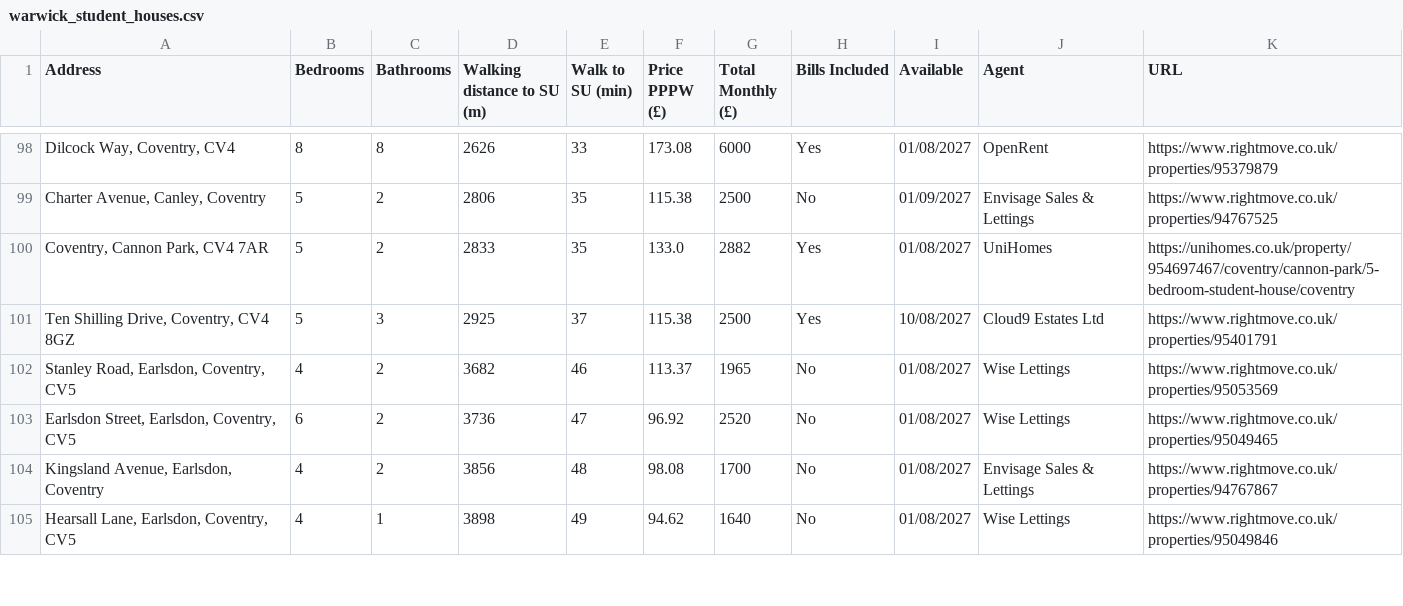
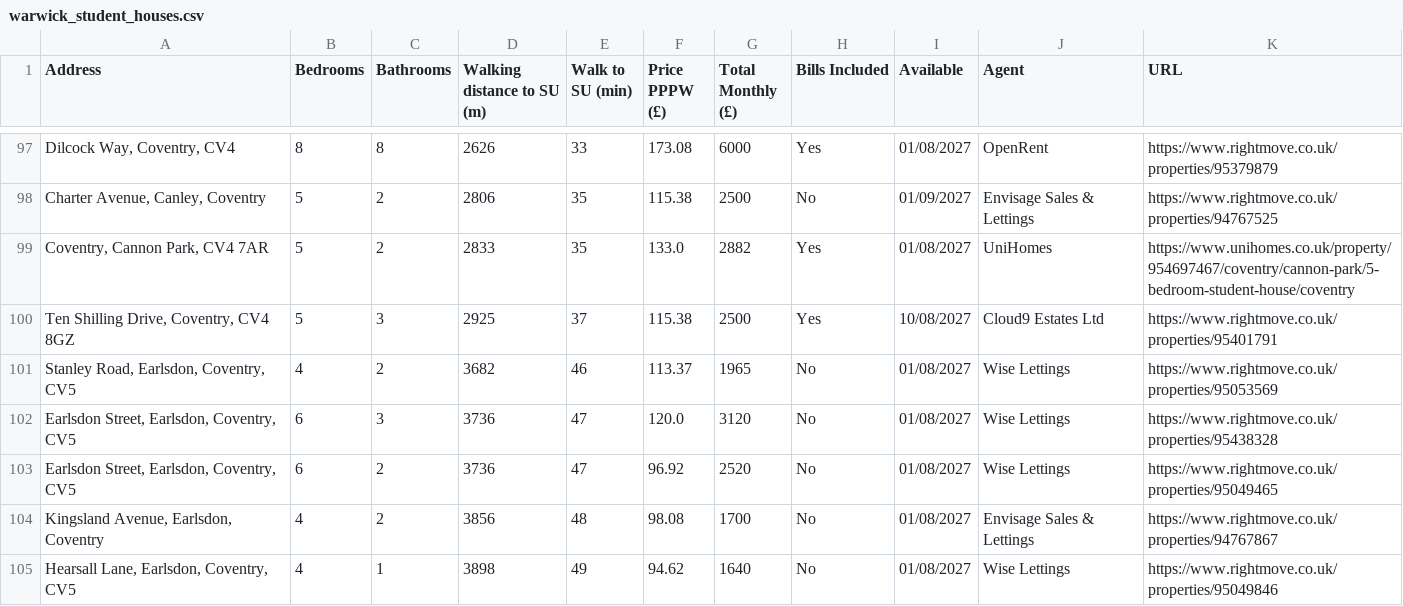
Before and after one commit to 3aks/3aks.github.io, a CSV file: housing/warwick/warwick_student_houses.csv, drawn as a sheet; only a part is shown, gaps mark what is left out; addresses are those after the commit; the diff covers the shown part only; the diff names each change by its address in the sheet, - before the commit and + after, or states it on an @@ line.

Commit message:
Refresh housing listings

```diff
--- a/housing/warwick/warwick_student_houses.csv
+++ b/housing/warwick/warwick_student_houses.csv
-K99 (URL): https://unihomes.co.uk/property/954697467/coventry/cannon-park/5-bedroom-student-house/coventry
+K99 (URL): https://www.unihomes.co.uk/property/954697467/coventry/cannon-park/5-bedroom-student-house/coventry
+row 102: Earlsdon Street, Earlsdon, Coventry, CV5 | 6 | 3 | 3736 | 47 | 120.0 | 3120 | No | 01/08/2027 | Wise Lettings | https://www.rightmove.co.uk/properties/95438328
```
Also changed, not shown: 2 added rows, 3 removed rows, 6 moved rows and 125 edited cells elsewhere in this file, housing/cardiff_student_houses.csv, 2 other files.
